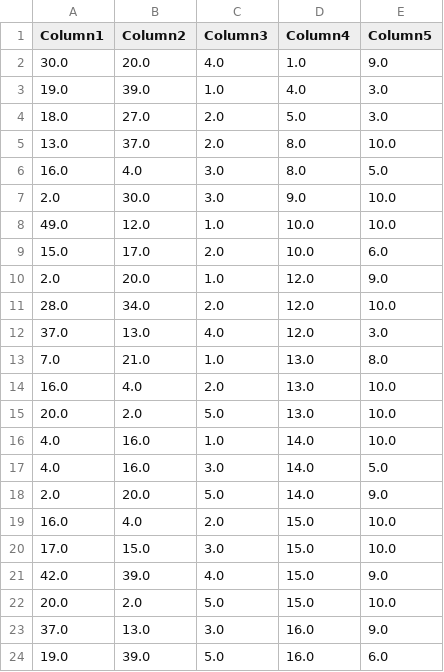
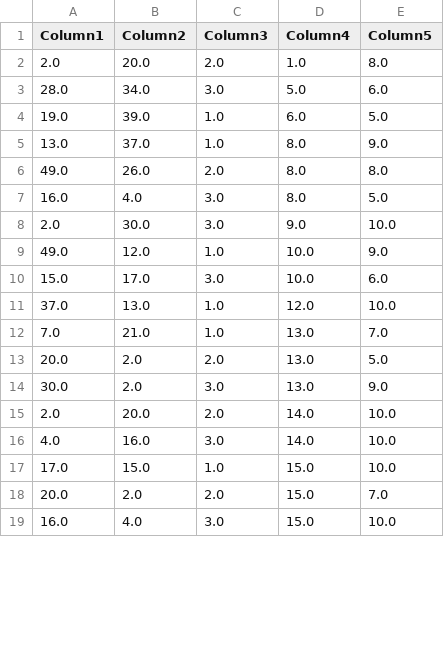
Before and after one commit to chesterkv/15.093-Optimization, a CSV file: results/results_day1.csv, drawn as a sheet; only a part is shown; the diff covers the shown part only.

```diff
--- a/results/results_day1.csv
+++ b/results/results_day1.csv
@@ -1,24 +1,19 @@
 Column1,Column2,Column3,Column4,Column5
-30.0,20.0,4.0,1.0,9.0
-19.0,39.0,1.0,4.0,3.0
-18.0,27.0,2.0,5.0,3.0
-13.0,37.0,2.0,8.0,10.0
+2.0,20.0,2.0,1.0,8.0
+28.0,34.0,3.0,5.0,6.0
+19.0,39.0,1.0,6.0,5.0
+13.0,37.0,1.0,8.0,9.0
+49.0,26.0,2.0,8.0,8.0
 16.0,4.0,3.0,8.0,5.0
 2.0,30.0,3.0,9.0,10.0
-49.0,12.0,1.0,10.0,10.0
-15.0,17.0,2.0,10.0,6.0
-2.0,20.0,1.0,12.0,9.0
-28.0,34.0,2.0,12.0,10.0
-37.0,13.0,4.0,12.0,3.0
-7.0,21.0,1.0,13.0,8.0
-16.0,4.0,2.0,13.0,10.0
-20.0,2.0,5.0,13.0,10.0
-4.0,16.0,1.0,14.0,10.0
-4.0,16.0,3.0,14.0,5.0
-2.0,20.0,5.0,14.0,9.0
-16.0,4.0,2.0,15.0,10.0
-17.0,15.0,3.0,15.0,10.0
-42.0,39.0,4.0,15.0,9.0
-20.0,2.0,5.0,15.0,10.0
-37.0,13.0,3.0,16.0,9.0
-19.0,39.0,5.0,16.0,6.0
+49.0,12.0,1.0,10.0,9.0
+15.0,17.0,3.0,10.0,6.0
+37.0,13.0,1.0,12.0,10.0
+7.0,21.0,1.0,13.0,7.0
+20.0,2.0,2.0,13.0,5.0
+30.0,2.0,3.0,13.0,9.0
+2.0,20.0,2.0,14.0,10.0
+4.0,16.0,3.0,14.0,10.0
+17.0,15.0,1.0,15.0,10.0
+20.0,2.0,2.0,15.0,7.0
+16.0,4.0,3.0,15.0,10.0
```
Also changed, not shown: 5 added rows, 4 removed rows and 13 edited cells elsewhere in this file.
